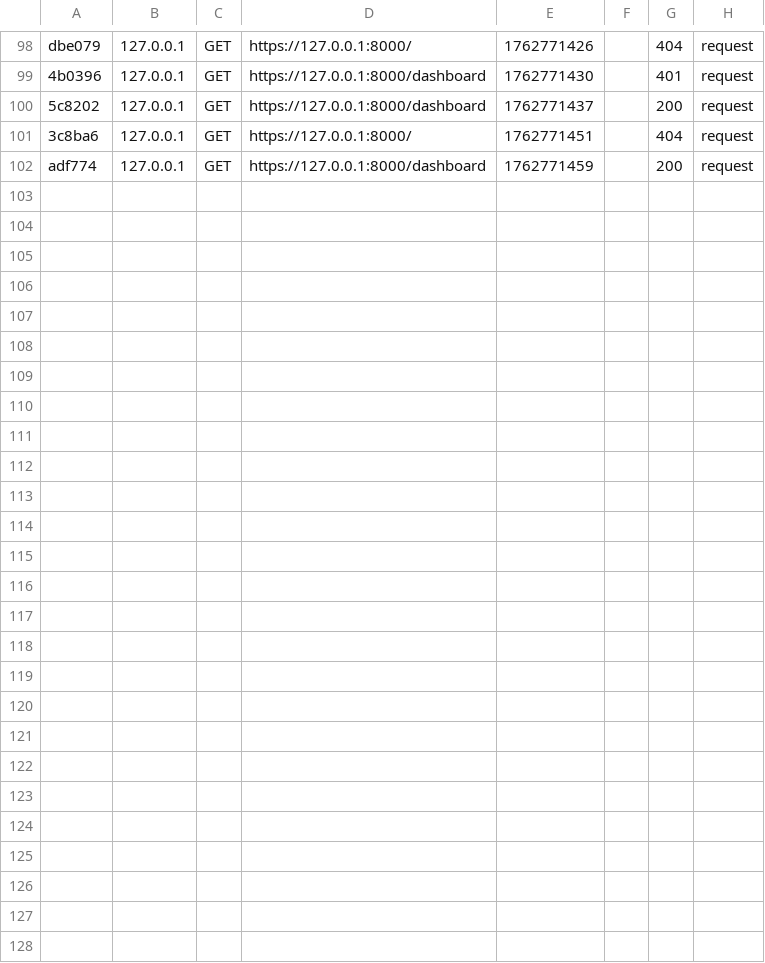
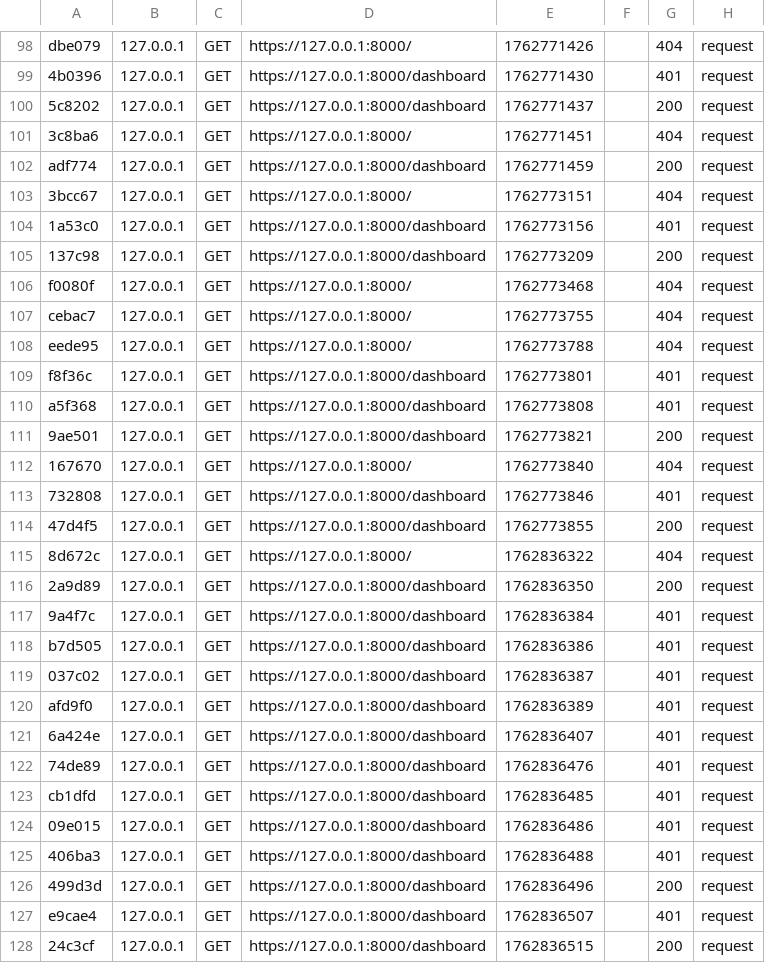
Before and after one commit to NonPaidUser/Activity_1_Symfony_Security_Basics, a CSV file: var/cache/dev/profiler/index.csv, drawn as a sheet; only a part is shown, gaps mark what is left out; the diff names each change by its address in the sheet, - before the commit and + after, or states it on an @@ line.

```diff
--- a/var/cache/dev/profiler/index.csv
+++ b/var/cache/dev/profiler/index.csv
+row 103: 3bcc67 | 127.0.0.1 | GET | https://127.0.0.1:8000/ | 1762773151 |  | 404 | request
+row 104: 1a53c0 | 127.0.0.1 | GET | https://127.0.0.1:8000/dashboard | 1762773156 |  | 401 | request
+row 105: 137c98 | 127.0.0.1 | GET | https://127.0.0.1:8000/dashboard | 1762773209 |  | 200 | request
+row 106: f0080f | 127.0.0.1 | GET | https://127.0.0.1:8000/ | 1762773468 |  | 404 | request
+row 107: cebac7 | 127.0.0.1 | GET | https://127.0.0.1:8000/ | 1762773755 |  | 404 | request
+row 108: eede95 | 127.0.0.1 | GET | https://127.0.0.1:8000/ | 1762773788 |  | 404 | request
+row 109: f8f36c | 127.0.0.1 | GET | https://127.0.0.1:8000/dashboard | 1762773801 |  | 401 | request
+row 110: a5f368 | 127.0.0.1 | GET | https://127.0.0.1:8000/dashboard | 1762773808 |  | 401 | request
+row 111: 9ae501 | 127.0.0.1 | GET | https://127.0.0.1:8000/dashboard | 1762773821 |  | 200 | request
+row 112: 167670 | 127.0.0.1 | GET | https://127.0.0.1:8000/ | 1762773840 |  | 404 | request
+row 113: 732808 | 127.0.0.1 | GET | https://127.0.0.1:8000/dashboard | 1762773846 |  | 401 | request
+row 114: 47d4f5 | 127.0.0.1 | GET | https://127.0.0.1:8000/dashboard | 1762773855 |  | 200 | request
+row 115: 8d672c | 127.0.0.1 | GET | https://127.0.0.1:8000/ | 1762836322 |  | 404 | request
+row 116: 2a9d89 | 127.0.0.1 | GET | https://127.0.0.1:8000/dashboard | 1762836350 |  | 200 | request
+row 117: 9a4f7c | 127.0.0.1 | GET | https://127.0.0.1:8000/dashboard | 1762836384 |  | 401 | request
+row 118: b7d505 | 127.0.0.1 | GET | https://127.0.0.1:8000/dashboard | 1762836386 |  | 401 | request
+row 119: 037c02 | 127.0.0.1 | GET | https://127.0.0.1:8000/dashboard | 1762836387 |  | 401 | request
+row 120: afd9f0 | 127.0.0.1 | GET | https://127.0.0.1:8000/dashboard | 1762836389 |  | 401 | request
+row 121: 6a424e | 127.0.0.1 | GET | https://127.0.0.1:8000/dashboard | 1762836407 |  | 401 | request
+row 122: 74de89 | 127.0.0.1 | GET | https://127.0.0.1:8000/dashboard | 1762836476 |  | 401 | request
+row 123: cb1dfd | 127.0.0.1 | GET | https://127.0.0.1:8000/dashboard | 1762836485 |  | 401 | request
+row 124: 09e015 | 127.0.0.1 | GET | https://127.0.0.1:8000/dashboard | 1762836486 |  | 401 | request
+row 125: 406ba3 | 127.0.0.1 | GET | https://127.0.0.1:8000/dashboard | 1762836488 |  | 401 | request
+row 126: 499d3d | 127.0.0.1 | GET | https://127.0.0.1:8000/dashboard | 1762836496 |  | 200 | request
+row 127: e9cae4 | 127.0.0.1 | GET | https://127.0.0.1:8000/dashboard | 1762836507 |  | 401 | request
+row 128: 24c3cf | 127.0.0.1 | GET | https://127.0.0.1:8000/dashboard | 1762836515 |  | 200 | request
```
Also changed, not shown: 30 other files.
